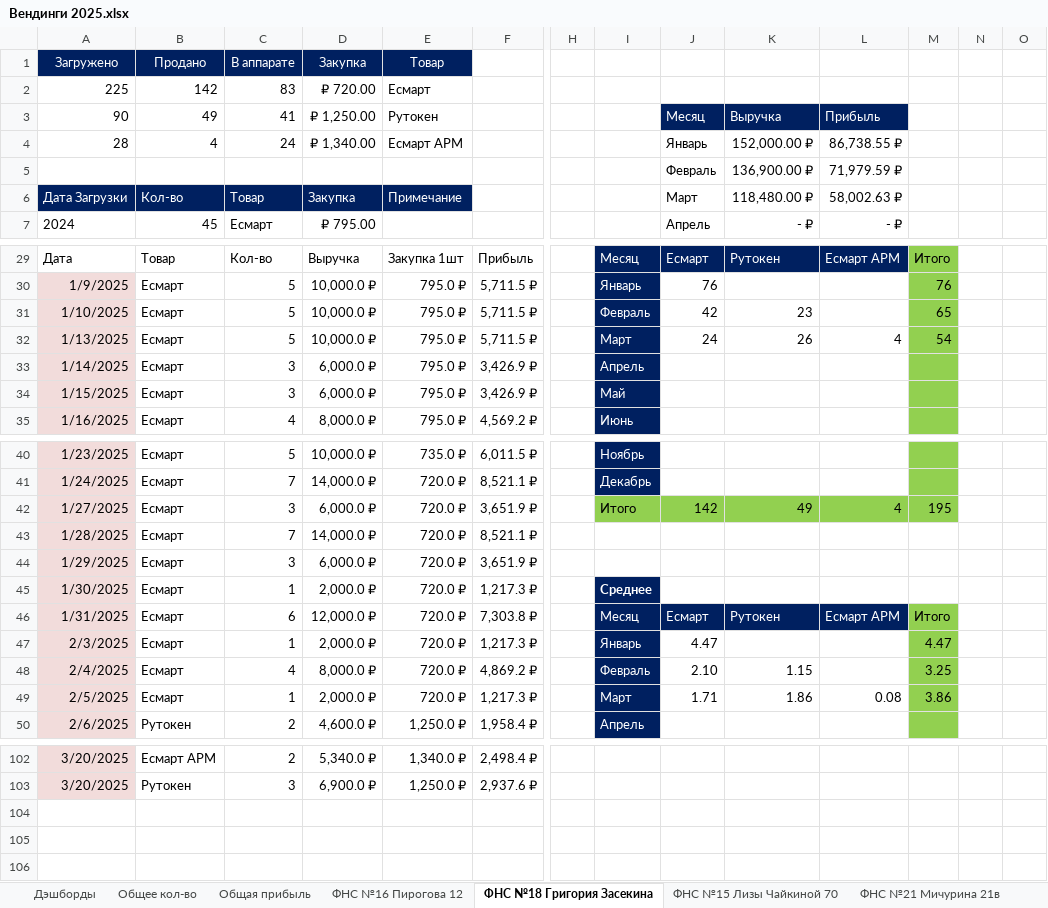
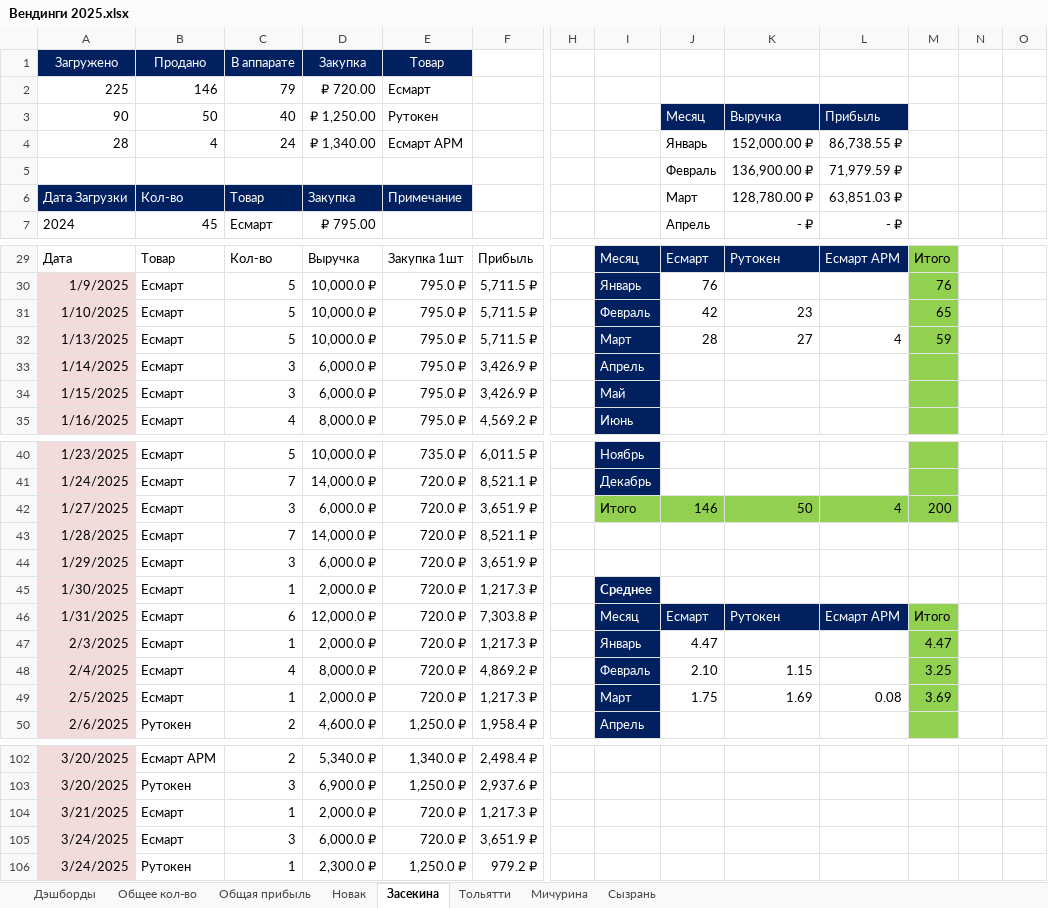
Before and after one commit to lovets53/Token_sales_report, an Excel workbook: Наши Вендинги/Вендинги 2025.xlsx, sheet Засекина, drawn as a sheet; only a part is shown, gaps mark what is left out; values as stored, in another font and other column widths than the file's, no borders; conditional formats and table styles not drawn; rows hold the shown columns only; the diff covers the shown part only; the diff names each change by its address in the sheet, - before the commit and + after, or states it on an @@ line.

```diff
--- a/Наши Вендинги/Вендинги 2025.xlsx (sheet Засекина)
+++ b/Наши Вендинги/Вендинги 2025.xlsx (sheet Засекина)
-sheet tab: ФНС №16 Пирогова 12
+sheet tab: Новак
-sheet tab: ФНС №18 Григория Засекина
+sheet tab: Засекина
-sheet tab: ФНС №15 Лизы Чайкиной 70
+sheet tab: Тольятти
-sheet tab: ФНС №21 Мичурина 21в
+sheet tab: Мичурина
-B2 (Продано): 142
+B2 (Продано): 146
-C2 (В аппарате): 83
+C2 (В аппарате): 79
-B3 (Продано): 49
+B3 (Продано): 50
-C3 (В аппарате): 41
+C3 (В аппарате): 40
-K6: 118,480.00 ₽
+K6: 128,780.00 ₽
-L6: 58,002.63 ₽
+L6: 63,851.03 ₽
-J32: 24
+J32: 28
-K32: 26
+K32: 27
-M32: 54
+M32: 59
-J42: 142
+J42: 146
-K42: 49
+K42: 50
-M42: 195
+M42: 200
-J49: 1.71
+J49: 1.75
-K49: 1.86
+K49: 1.69
-M49: 3.86
+M49: 3.69
+row 104: 3/21/2025 | Есмарт | 1 | 2,000.0 ₽ | 720.0 ₽ | 1,217.3 ₽
+row 105: 3/24/2025 | Есмарт | 3 | 6,000.0 ₽ | 720.0 ₽ | 3,651.9 ₽
+row 106: 3/24/2025 | Рутокен | 1 | 2,300.0 ₽ | 1,250.0 ₽ | 979.2 ₽
```
Also changed, not shown: 5 edited cells elsewhere in this sheet, sheet Общее кол-во, sheet Общая прибыль, sheet Тольятти, sheet Новак, sheet Сызрань, sheet Мичурина, other sheet tabs, charts or pictures, 2 other files.
